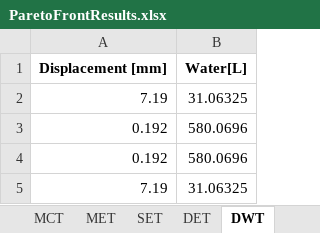
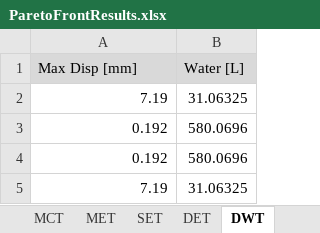
Before and after one commit to mid2SUPAERO/TOSM, an Excel workbook: ParetoFrontResults.xlsx, sheet DWT, drawn as a sheet; only a part is shown; values as stored, in another font and other column widths than the file's, no borders; removed rows and columns are numbered as before the commit, all else as after; the diff names each change by its address in the sheet, - before the commit and + after, or states it on an @@ line.

```diff
--- a/ParetoFrontResults.xlsx (sheet DWT)
+++ b/ParetoFrontResults.xlsx (sheet DWT)
-row 1: Displacement [mm] | Water[L]
+row 1: Max Disp [mm] | Water [L]
```
Also changed, not shown: sheet DST, sheet SMT, sheet SET, sheet SCT, sheet SWT, sheet DMT, 5 more sheets, FinalResults.xlsx, 1 other file.
